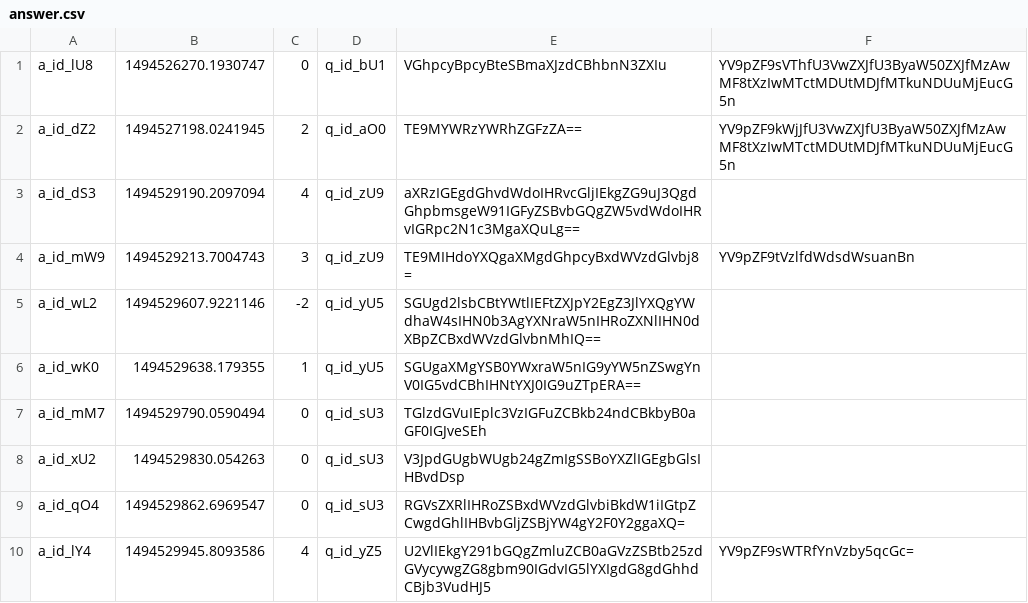
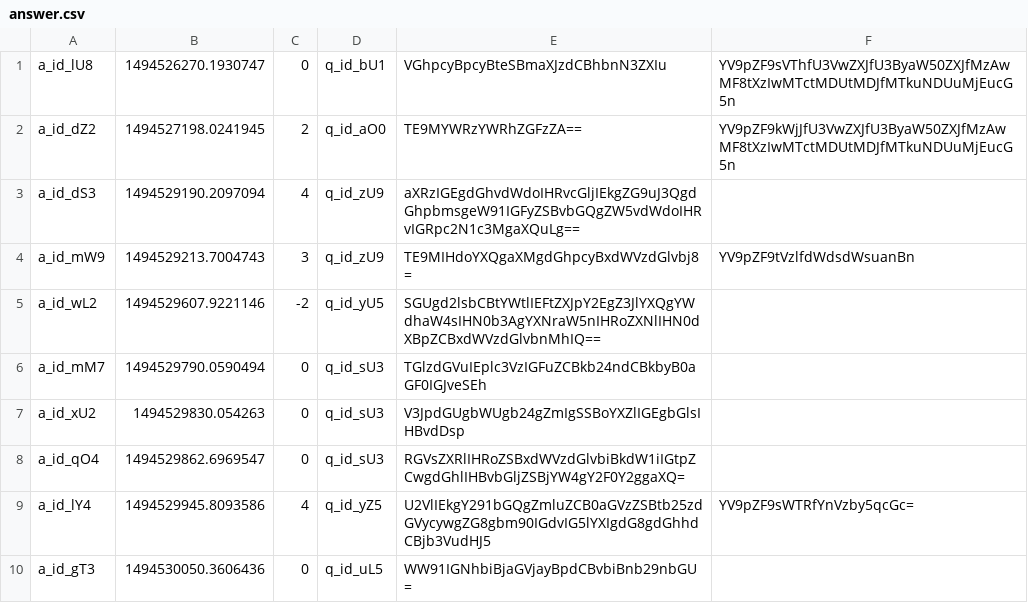
Before and after one commit to matebalogh11/askmate-rushbit, a CSV file: answer.csv, drawn as a sheet; only a part is shown; the shorter side is filled out with more unchanged rows.

```diff
--- a/answer.csv
+++ b/answer.csv
@@ -5,3 +5,2 @@ a_id_mW9,1494529213.7004743,3,q_id_zU9,TE9MIHdoYXQgaXMgdGhpcyBxdWVzdGlvbj8=,YV9p
 a_id_wL2,1494529607.9221146,-2,q_id_yU5,SGUgd2lsbCBtYWtlIEFtZXJpY2EgZ3JlYXQgYWdhaW4sIHN0b3AgYXNraW5nIHRoZXNlIHN0dXBpZCBxdWVzdGlvbnMhIQ==,
-a_id_wK0,1494529638.179355,1,q_id_yU5,SGUgaXMgYSB0YWxraW5nIG9yYW5nZSwgYnV0IG5vdCBhIHNtYXJ0IG9uZTpERA==,
 a_id_mM7,1494529790.0590494,0,q_id_sU3,TGlzdGVuIEplc3VzIGFuZCBkb24ndCBkbyB0aGF0IGJveSEh,
```
Also changed, not shown: question.csv, 1 other file.
